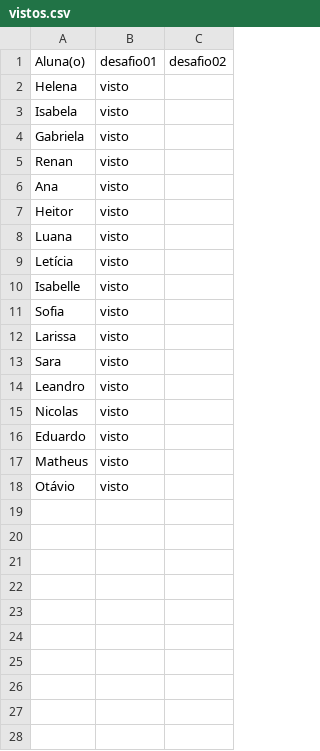
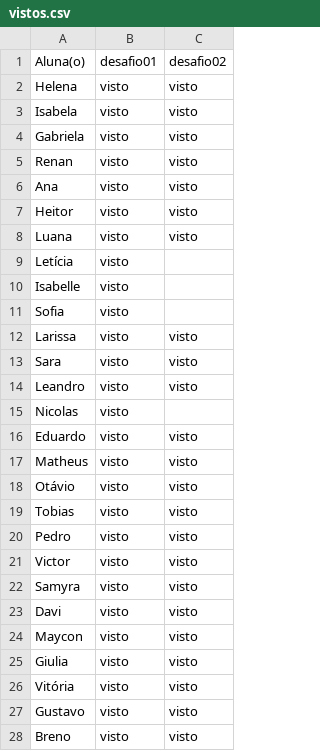
Before and after one commit to wellifabio/senai2026, a CSV file: ds/turmas/1DES_A/2º Semestre/01-bcd/aula10/vistos.csv, drawn as a sheet.

Commit message:
vistos

```diff
--- a/ds/turmas/1DES_A/2º Semestre/01-bcd/aula10/vistos.csv
+++ b/ds/turmas/1DES_A/2º Semestre/01-bcd/aula10/vistos.csv
@@ -1,9 +1,9 @@
 Aluna(o), desafio01, desafio02
-Helena, visto,
-Isabela, visto,
-Gabriela, visto,
-Renan, visto,
-Ana, visto,
-Heitor, visto,
-Luana, visto,
+Helena, visto, visto
+Isabela, visto, visto
+Gabriela, visto, visto
+Renan, visto, visto
+Ana, visto, visto
+Heitor, visto, visto
+Luana, visto, visto
 Letícia, visto,
@@ -11,8 +11,18 @@ Isabelle, visto,
 Sofia, visto,
-Larissa, visto,
-Sara, visto,
-Leandro, visto,
+Larissa, visto, visto
+Sara, visto, visto
+Leandro, visto, visto
 Nicolas, visto,
-Eduardo, visto,
-Matheus, visto,
-Otávio, visto,
+Eduardo, visto, visto
+Matheus, visto, visto
+Otávio, visto, visto
+Tobias, visto, visto
+Pedro, visto, visto
+Victor, visto, visto
+Samyra, visto, visto
+Davi, visto, visto
+Maycon, visto, visto
+Giulia, visto, visto
+Vitória, visto, visto
+Gustavo, visto, visto
+Breno, visto, visto
```
Also changed, not shown: 1 other file.
